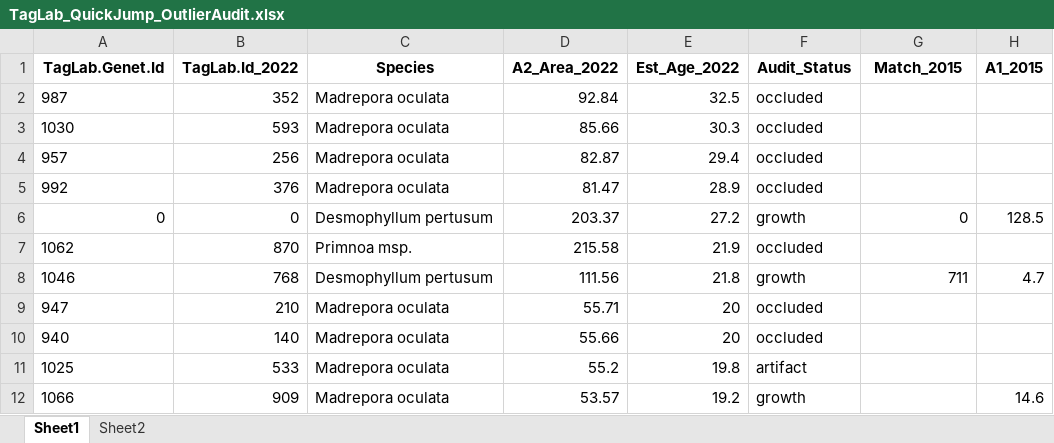
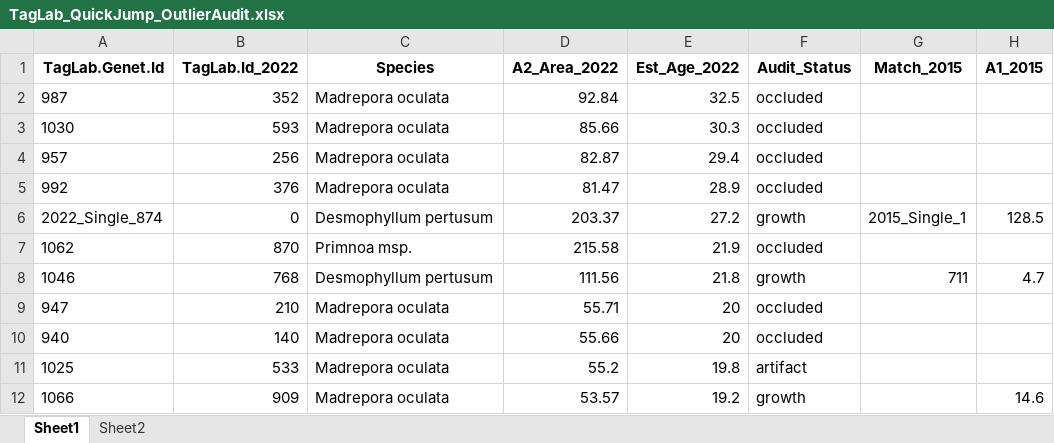
Before and after one commit to the-churn/cwc-fate-tracking-OW, an Excel workbook: data/audit/TagLab_QuickJump_OutlierAudit.xlsx, sheet Sheet1, drawn as a sheet; only a part is shown; values as stored, in another font and other column widths than the file's, no borders; the diff names each change by its address in the sheet, - before the commit and + after, or states it on an @@ line.

Commit message:
Add files via upload

```diff
--- a/data/audit/TagLab_QuickJump_OutlierAudit.xlsx (sheet Sheet1)
+++ b/data/audit/TagLab_QuickJump_OutlierAudit.xlsx (sheet Sheet1)
-A6 (TagLab.Genet.Id): 0
+A6 (TagLab.Genet.Id): 2022_Single_874
-G6 (Match_2015): 0
+G6 (Match_2015): 2015_Single_1
```
